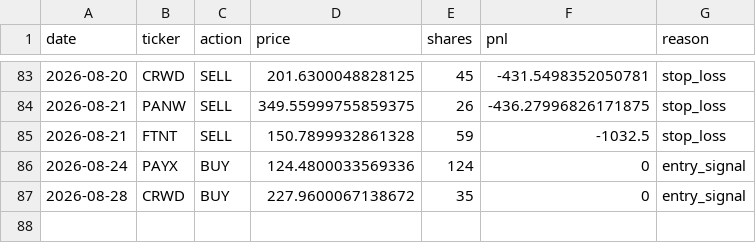
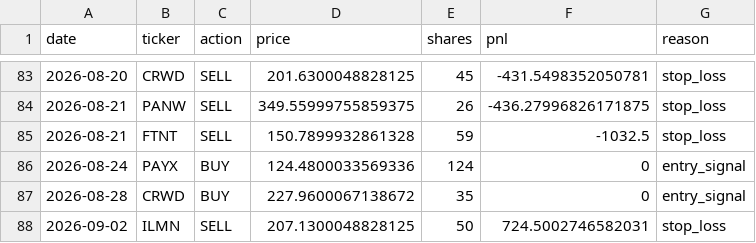
Before and after one commit to AakashMandyam/stock-scanner, a CSV file: trades.csv, drawn as a sheet; only a part is shown, gaps mark what is left out; the diff names each change by its address in the sheet, - before the commit and + after, or states it on an @@ line.

```diff
--- a/trades.csv
+++ b/trades.csv
+row 88: 2026-09-02 | ILMN | SELL | 207.1300048828125 | 50 | 724.5002746582031 | stop_loss
```
Also changed, not shown: scan_log.csv, 2 other files.
